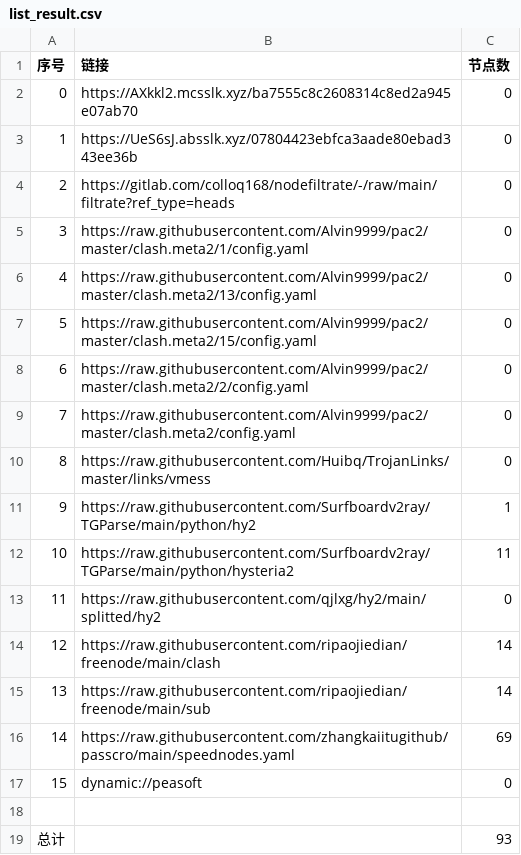
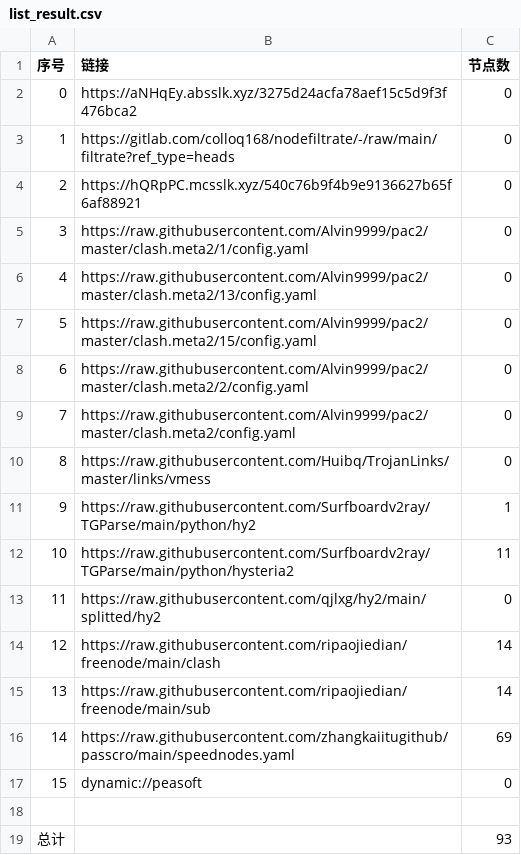
Before and after one commit to x-isd/AutoMergePublicNodes, a CSV file: list_result.csv, drawn as a sheet.

```diff
--- a/list_result.csv
+++ b/list_result.csv
@@ -1,5 +1,5 @@
 序号,链接,节点数
-0,https://AXkkl2.mcsslk.xyz/ba7555c8c2608314c8ed2a945e07ab70,0
-1,https://UeS6sJ.absslk.xyz/07804423ebfca3aade80ebad343ee36b,0
-2,https://gitlab.com/colloq168/nodefiltrate/-/raw/main/filtrate?ref_type=heads,0
+0,https://aNHqEy.absslk.xyz/3275d24acfa78aef15c5d9f3f476bca2,0
+1,https://gitlab.com/colloq168/nodefiltrate/-/raw/main/filtrate?ref_type=heads,0
+2,https://hQRpPC.mcsslk.xyz/540c76b9f4b9e9136627b65f6af88921,0
 3,https://raw.githubusercontent.com/Alvin9999/pac2/master/clash.meta2/1/config.yaml,0
```
Also changed, not shown: 3 other files.
